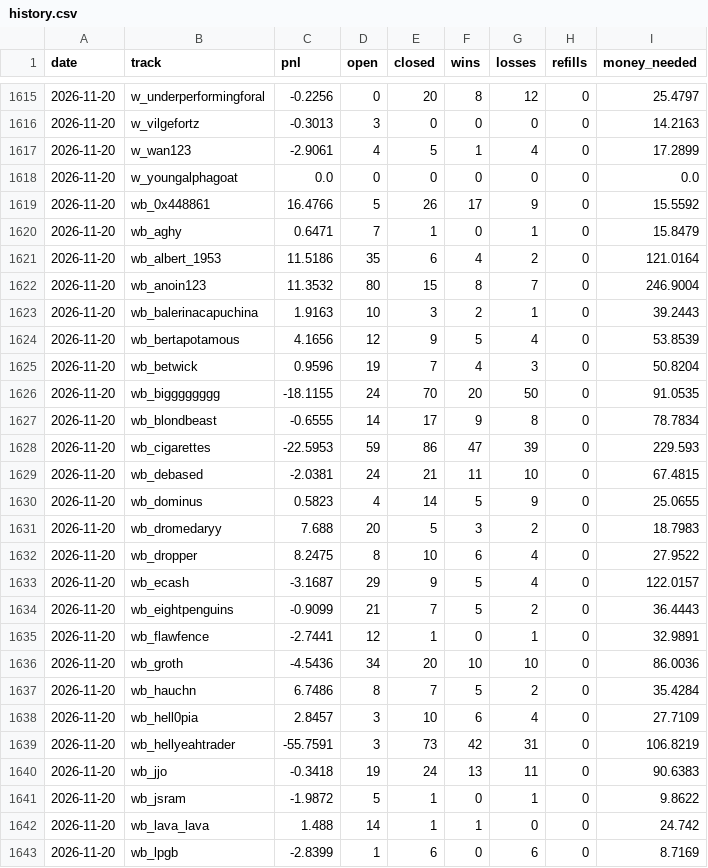
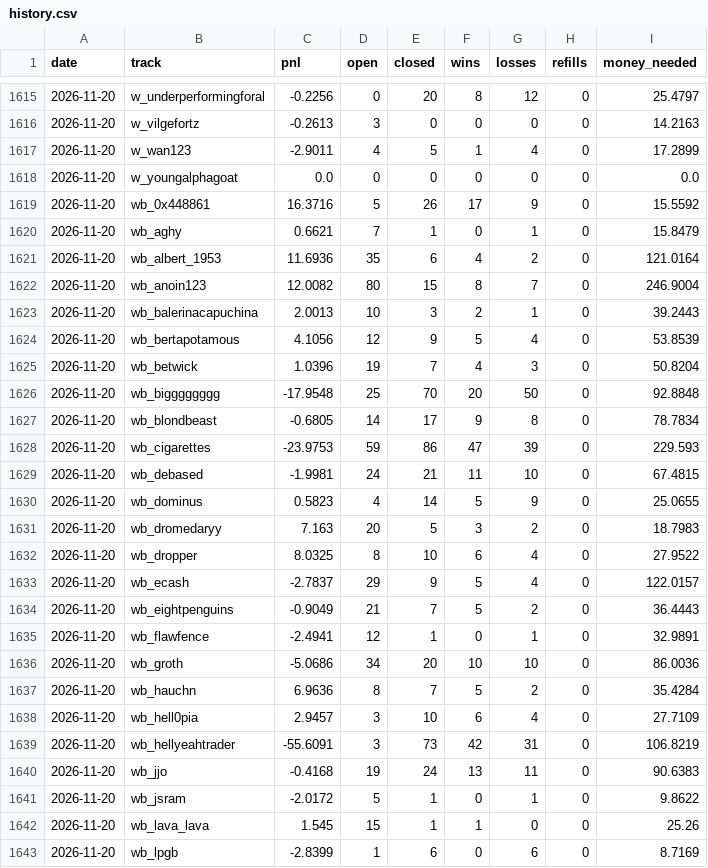
Before and after one commit to palsk1/poly-paper-bot, a CSV file: state/history.csv, drawn as a sheet; only a part is shown, gaps mark what is left out; the diff covers the shown part only.

```diff
--- a/state/history.csv
+++ b/state/history.csv
@@ -1615,29 +1615,29 @@ date,track,pnl,open,closed,wins,losses,refills,money_needed
 2026-11-20,w_underperformingforal,-0.2256,0,20,8,12,0,25.4797
-2026-11-20,w_vilgefortz,-0.3013,3,0,0,0,0,14.2163
-2026-11-20,w_wan123,-2.9061,4,5,1,4,0,17.2899
+2026-11-20,w_vilgefortz,-0.2613,3,0,0,0,0,14.2163
+2026-11-20,w_wan123,-2.9011,4,5,1,4,0,17.2899
 2026-11-20,w_youngalphagoat,0.0,0,0,0,0,0,0.0
-2026-11-20,wb_0x448861,16.4766,5,26,17,9,0,15.5592
-2026-11-20,wb_aghy,0.6471,7,1,0,1,0,15.8479
-2026-11-20,wb_albert_1953,11.5186,35,6,4,2,0,121.0164
-2026-11-20,wb_anoin123,11.3532,80,15,8,7,0,246.9004
-2026-11-20,wb_balerinacapuchina,1.9163,10,3,2,1,0,39.2443
-2026-11-20,wb_bertapotamous,4.1656,12,9,5,4,0,53.8539
-2026-11-20,wb_betwick,0.9596,19,7,4,3,0,50.8204
-2026-11-20,wb_bigggggggg,-18.1155,24,70,20,50,0,91.0535
-2026-11-20,wb_blondbeast,-0.6555,14,17,9,8,0,78.7834
-2026-11-20,wb_cigarettes,-22.5953,59,86,47,39,0,229.593
-2026-11-20,wb_debased,-2.0381,24,21,11,10,0,67.4815
+2026-11-20,wb_0x448861,16.3716,5,26,17,9,0,15.5592
+2026-11-20,wb_aghy,0.6621,7,1,0,1,0,15.8479
+2026-11-20,wb_albert_1953,11.6936,35,6,4,2,0,121.0164
+2026-11-20,wb_anoin123,12.0082,80,15,8,7,0,246.9004
+2026-11-20,wb_balerinacapuchina,2.0013,10,3,2,1,0,39.2443
+2026-11-20,wb_bertapotamous,4.1056,12,9,5,4,0,53.8539
+2026-11-20,wb_betwick,1.0396,19,7,4,3,0,50.8204
+2026-11-20,wb_bigggggggg,-17.9548,25,70,20,50,0,92.8848
+2026-11-20,wb_blondbeast,-0.6805,14,17,9,8,0,78.7834
+2026-11-20,wb_cigarettes,-23.9753,59,86,47,39,0,229.593
+2026-11-20,wb_debased,-1.9981,24,21,11,10,0,67.4815
 2026-11-20,wb_dominus,0.5823,4,14,5,9,0,25.0655
-2026-11-20,wb_dromedaryy,7.688,20,5,3,2,0,18.7983
-2026-11-20,wb_dropper,8.2475,8,10,6,4,0,27.9522
-2026-11-20,wb_ecash,-3.1687,29,9,5,4,0,122.0157
-2026-11-20,wb_eightpenguins,-0.9099,21,7,5,2,0,36.4443
-2026-11-20,wb_flawfence,-2.7441,12,1,0,1,0,32.9891
-2026-11-20,wb_groth,-4.5436,34,20,10,10,0,86.0036
-2026-11-20,wb_hauchn,6.7486,8,7,5,2,0,35.4284
-2026-11-20,wb_hell0pia,2.8457,3,10,6,4,0,27.7109
-2026-11-20,wb_hellyeahtrader,-55.7591,3,73,42,31,0,106.8219
-2026-11-20,wb_jjo,-0.3418,19,24,13,11,0,90.6383
-2026-11-20,wb_jsram,-1.9872,5,1,0,1,0,9.8622
-2026-11-20,wb_lava_lava,1.488,14,1,1,0,0,24.742
+2026-11-20,wb_dromedaryy,7.163,20,5,3,2,0,18.7983
+2026-11-20,wb_dropper,8.0325,8,10,6,4,0,27.9522
+2026-11-20,wb_ecash,-2.7837,29,9,5,4,0,122.0157
+2026-11-20,wb_eightpenguins,-0.9049,21,7,5,2,0,36.4443
+2026-11-20,wb_flawfence,-2.4941,12,1,0,1,0,32.9891
+2026-11-20,wb_groth,-5.0686,34,20,10,10,0,86.0036
+2026-11-20,wb_hauchn,6.9636,8,7,5,2,0,35.4284
+2026-11-20,wb_hell0pia,2.9457,3,10,6,4,0,27.7109
+2026-11-20,wb_hellyeahtrader,-55.6091,3,73,42,31,0,106.8219
+2026-11-20,wb_jjo,-0.4168,19,24,13,11,0,90.6383
+2026-11-20,wb_jsram,-2.0172,5,1,0,1,0,9.8622
+2026-11-20,wb_lava_lava,1.545,15,1,1,0,0,25.26
 2026-11-20,wb_lpgb,-2.8399,1,6,0,6,0,8.7169
```
Also changed, not shown: 108 edited cells elsewhere in this file, 10 other files.
